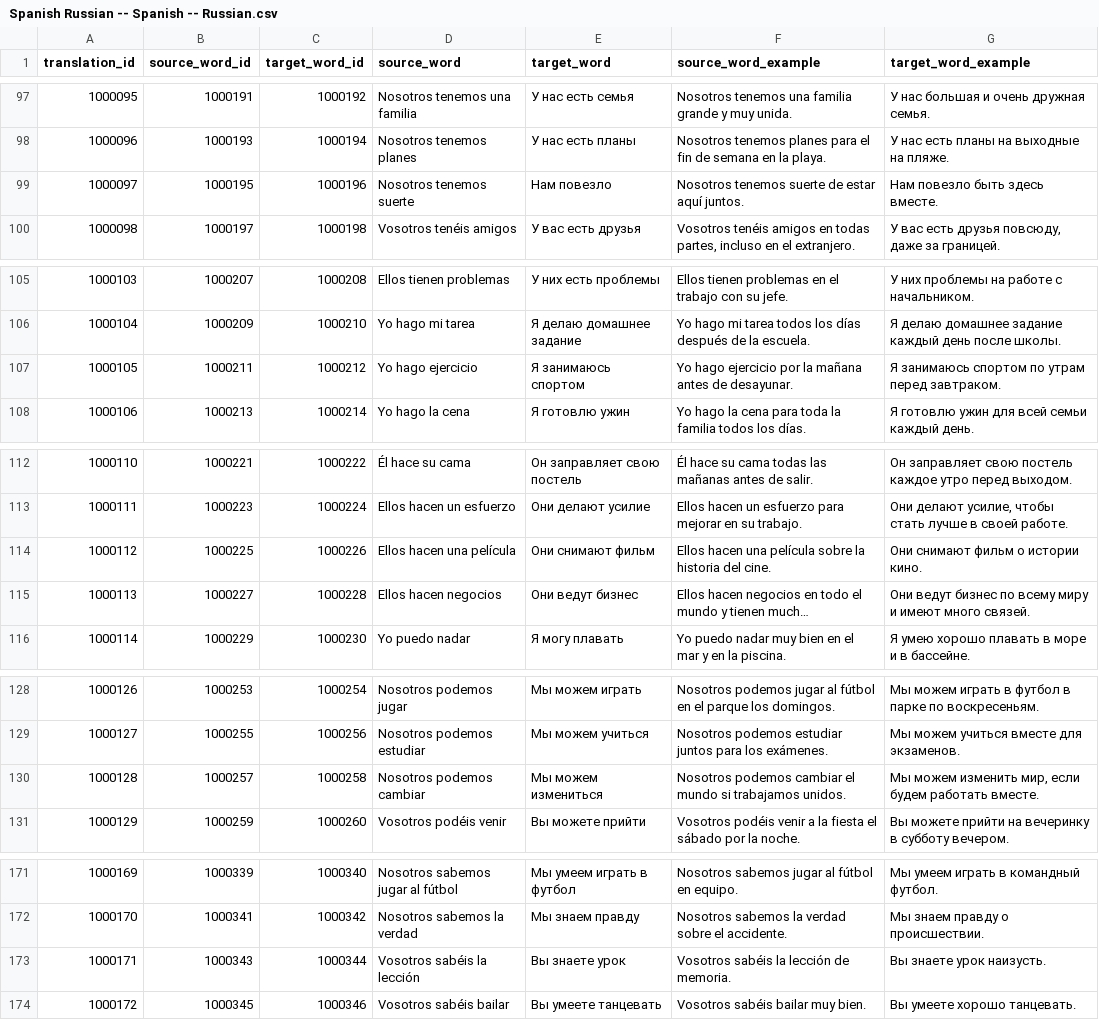
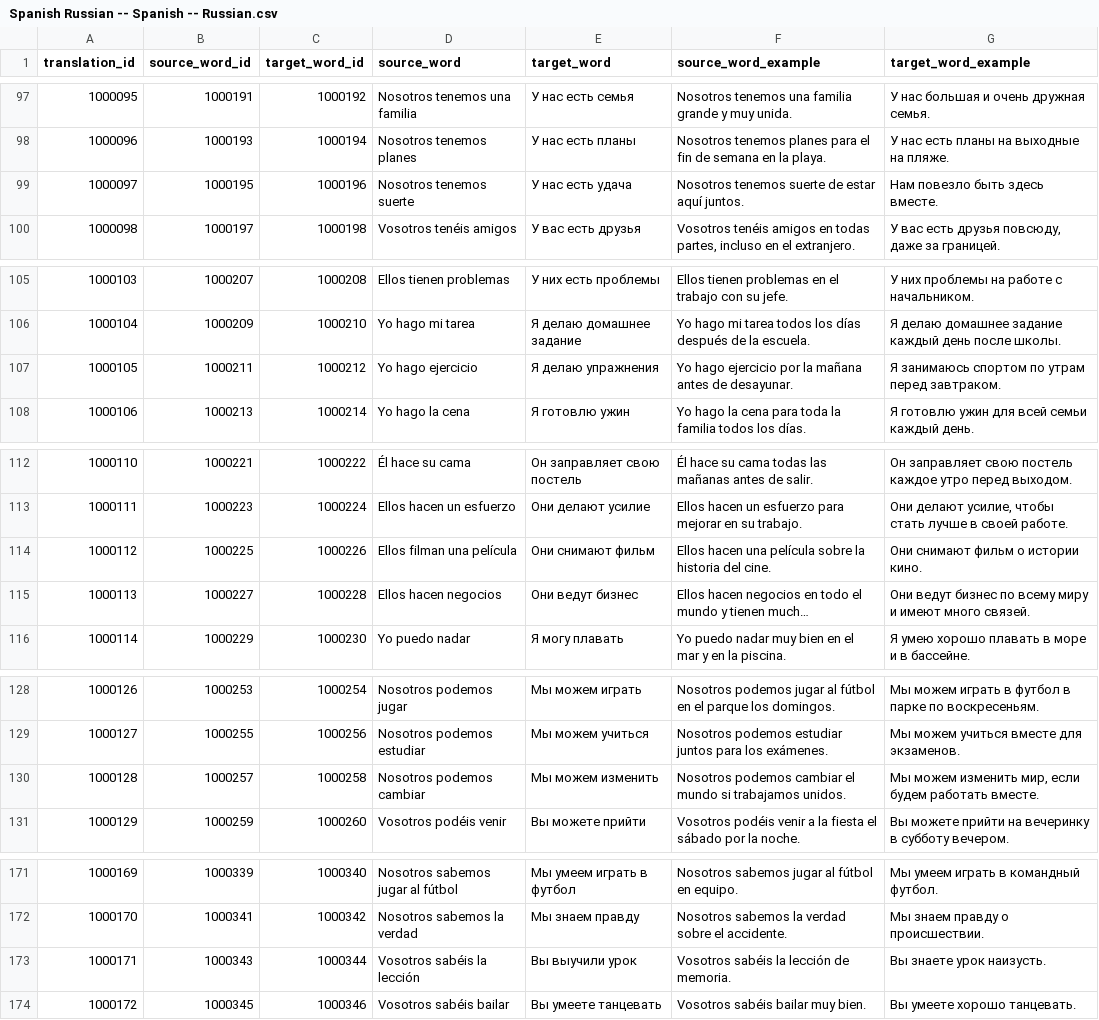
Before and after one commit to nikolay-e/lingua-quiz-app, a CSV file: packages/backend/migrations/Spanish Russian -- Spanish -- Russian.csv, drawn as a sheet; only a part is shown, gaps mark what is left out; long unchanged cells end in …; the diff covers the shown part only; the diff names each change by its address in the sheet, - before the commit and + after, or states it on an @@ line.

```diff
--- a/packages/backend/migrations/Spanish Russian -- Spanish -- Russian.csv
+++ b/packages/backend/migrations/Spanish Russian -- Spanish -- Russian.csv
-E99 (target_word): Нам повезло
+E99 (target_word): У нас есть удача
-E107 (target_word): Я занимаюсь спортом
+E107 (target_word): Я делаю упражнения
-D114 (source_word): Ellos hacen una película
+D114 (source_word): Ellos filman una película
-E130 (target_word): Мы можем измениться
+E130 (target_word): Мы можем изменить
-E173 (target_word): Вы знаете урок
+E173 (target_word): Вы выучили урок
```
Also changed, not shown: 14 edited cells elsewhere in this file.
